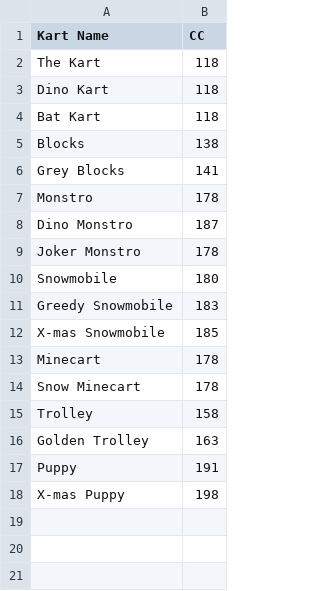
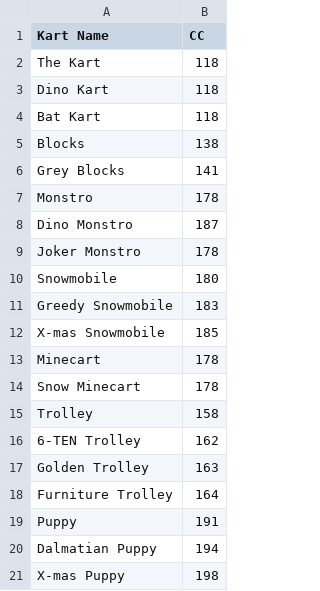
Before and after one commit to vRaj-Ajmera/NemoKartAnalysis, a CSV file: data/karts.csv, drawn as a sheet; the diff names each change by its address in the sheet, - before the commit and + after, or states it on an @@ line.

Commit message:
added new trolleys 12/26

```diff
--- a/data/karts.csv
+++ b/data/karts.csv
+row 16: 6-TEN Trolley | 162
+row 18: Furniture Trolley | 164
+row 20: Dalmatian Puppy | 194
```
